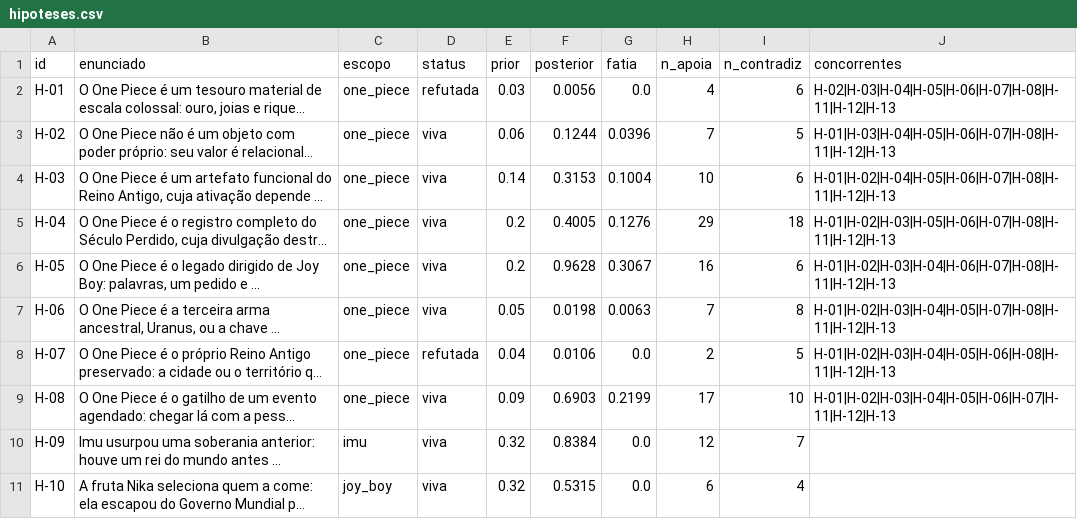
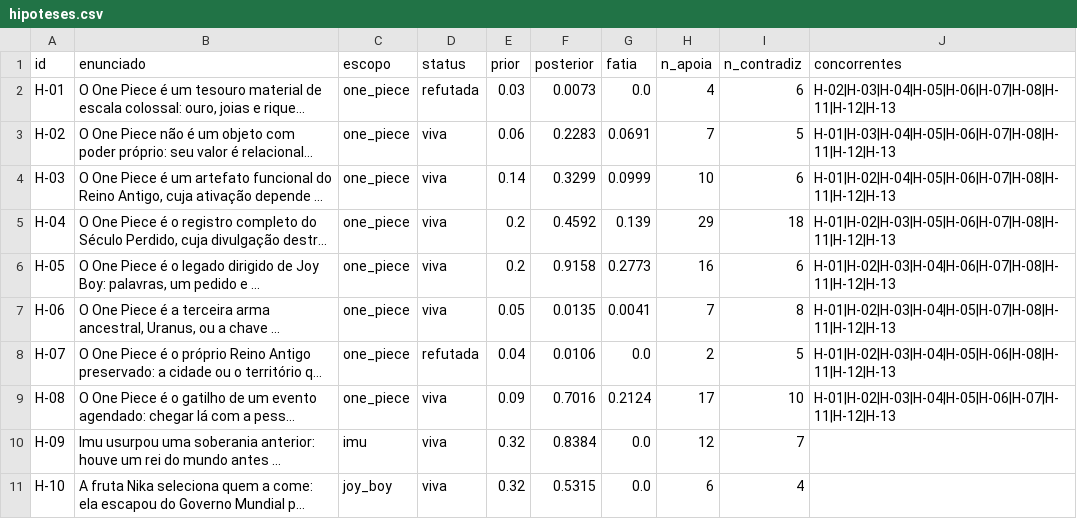
Before and after one commit to pedropasinn/seculo-perdido, a CSV file: web/dados/hipoteses.csv, drawn as a sheet; only a part is shown; long unchanged cells end in …; the diff covers the shown part only; the diff names each change by its address in the sheet, - before the commit and + after, or states it on an @@ line.

```diff
--- a/web/dados/hipoteses.csv
+++ b/web/dados/hipoteses.csv
-F2 (posterior): 0.0056
+F2 (posterior): 0.0073
-F3 (posterior): 0.1244
+F3 (posterior): 0.2283
-G3 (fatia): 0.0396
+G3 (fatia): 0.0691
-F4 (posterior): 0.3153
+F4 (posterior): 0.3299
-G4 (fatia): 0.1004
+G4 (fatia): 0.0999
-F5 (posterior): 0.4005
+F5 (posterior): 0.4592
-G5 (fatia): 0.1276
+G5 (fatia): 0.139
-F6 (posterior): 0.9628
+F6 (posterior): 0.9158
-G6 (fatia): 0.3067
+G6 (fatia): 0.2773
-F7 (posterior): 0.0198
+F7 (posterior): 0.0135
-G7 (fatia): 0.0063
+G7 (fatia): 0.0041
-F9 (posterior): 0.6903
+F9 (posterior): 0.7016
-G9 (fatia): 0.2199
+G9 (fatia): 0.2124
```
Also changed, not shown: 2 added rows and 4 edited cells elsewhere in this file, web/dados/elos.csv, web/dados/evidencias.csv, 16 other files.
